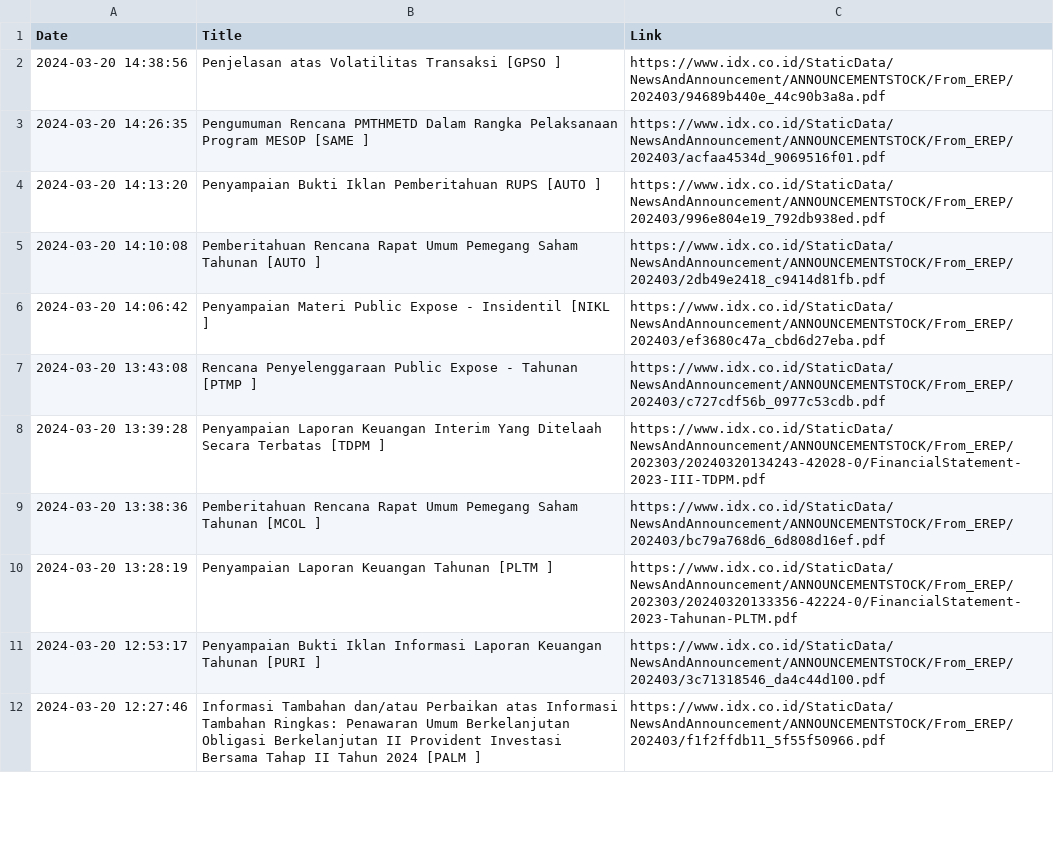
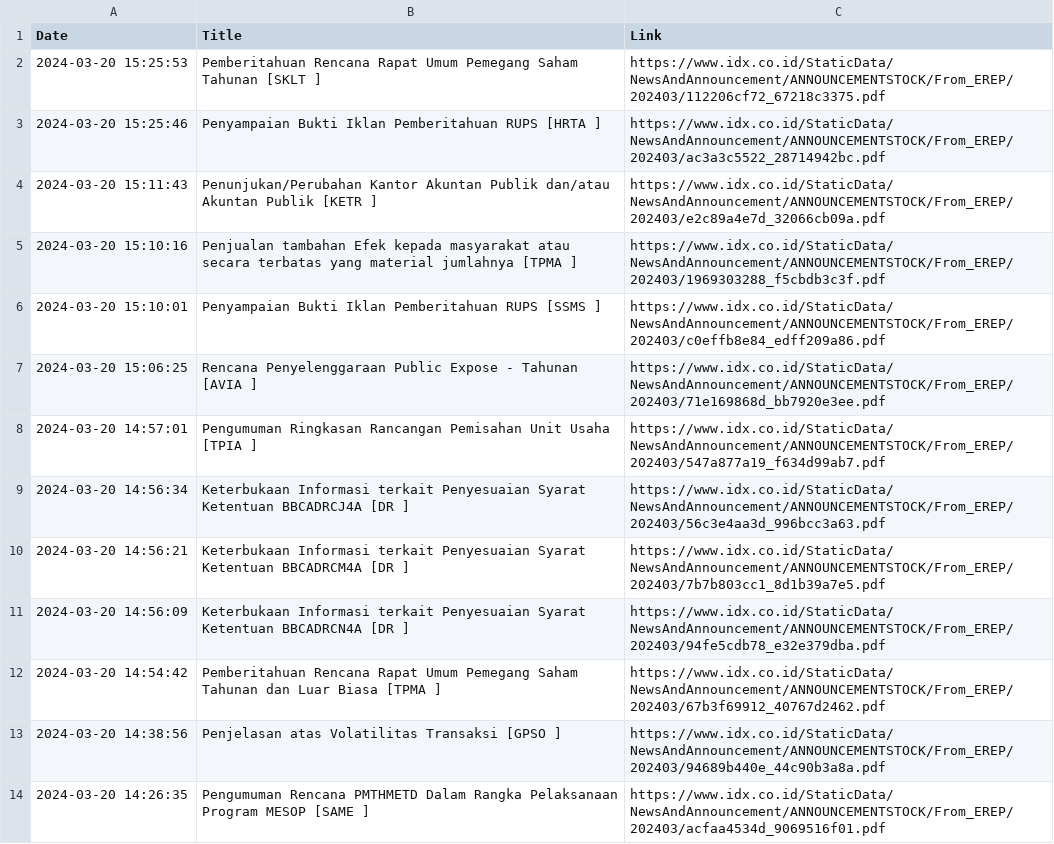
Before and after one commit to ImNash-Fahmi/IDX-Bot-Notification-for-Whatsapp, a CSV file: Dataset/Keterbukaan Informasi.csv, drawn as a sheet; only a part is shown; the shorter side is filled out with more unchanged rows; the diff names each change by its address in the sheet, - before the commit and + after, or states it on an @@ line.

```diff
--- a/Dataset/Keterbukaan Informasi.csv
+++ b/Dataset/Keterbukaan Informasi.csv
+row 2: 2024-03-20 15:25:53 | Pemberitahuan Rencana Rapat Umum Pemegang Saham Tahunan [SKLT ] | https://www.idx.co.id/StaticData/NewsAndAnnouncement/ANNOUNCEMENTSTOCK/From_EREP/202403/112206cf72_67218c3375.pdf
+row 3: 2024-03-20 15:25:46 | Penyampaian Bukti Iklan Pemberitahuan RUPS [HRTA ] | https://www.idx.co.id/StaticData/NewsAndAnnouncement/ANNOUNCEMENTSTOCK/From_EREP/202403/ac3a3c5522_28714942bc.pdf
+row 4: 2024-03-20 15:11:43 | Penunjukan/Perubahan Kantor Akuntan Publik dan/atau Akuntan Publik [KETR ] | https://www.idx.co.id/StaticData/NewsAndAnnouncement/ANNOUNCEMENTSTOCK/From_EREP/202403/e2c89a4e7d_32066cb09a.pdf
+row 5: 2024-03-20 15:10:16 | Penjualan tambahan Efek kepada masyarakat atau secara terbatas yang material jumlahnya [TPMA ] | https://www.idx.co.id/StaticData/NewsAndAnnouncement/ANNOUNCEMENTSTOCK/From_EREP/202403/1969303288_f5cbdb3c3f.pdf
+row 6: 2024-03-20 15:10:01 | Penyampaian Bukti Iklan Pemberitahuan RUPS [SSMS ] | https://www.idx.co.id/StaticData/NewsAndAnnouncement/ANNOUNCEMENTSTOCK/From_EREP/202403/c0effb8e84_edff209a86.pdf
+row 7: 2024-03-20 15:06:25 | Rencana Penyelenggaraan Public Expose - Tahunan [AVIA ] | https://www.idx.co.id/StaticData/NewsAndAnnouncement/ANNOUNCEMENTSTOCK/From_EREP/202403/71e169868d_bb7920e3ee.pdf
+row 8: 2024-03-20 14:57:01 | Pengumuman Ringkasan Rancangan Pemisahan Unit Usaha [TPIA ] | https://www.idx.co.id/StaticData/NewsAndAnnouncement/ANNOUNCEMENTSTOCK/From_EREP/202403/547a877a19_f634d99ab7.pdf
+row 9: 2024-03-20 14:56:34 | Keterbukaan Informasi terkait Penyesuaian Syarat Ketentuan BBCADRCJ4A [DR ] | https://www.idx.co.id/StaticData/NewsAndAnnouncement/ANNOUNCEMENTSTOCK/From_EREP/202403/56c3e4aa3d_996bcc3a63.pdf
+row 10: 2024-03-20 14:56:21 | Keterbukaan Informasi terkait Penyesuaian Syarat Ketentuan BBCADRCM4A [DR ] | https://www.idx.co.id/StaticData/NewsAndAnnouncement/ANNOUNCEMENTSTOCK/From_EREP/202403/7b7b803cc1_8d1b39a7e5.pdf
+row 11: 2024-03-20 14:56:09 | Keterbukaan Informasi terkait Penyesuaian Syarat Ketentuan BBCADRCN4A [DR ] | https://www.idx.co.id/StaticData/NewsAndAnnouncement/ANNOUNCEMENTSTOCK/From_EREP/202403/94fe5cdb78_e32e379dba.pdf
+row 12: 2024-03-20 14:54:42 | Pemberitahuan Rencana Rapat Umum Pemegang Saham Tahunan dan Luar Biasa [TPMA ] | https://www.idx.co.id/StaticData/NewsAndAnnouncement/ANNOUNCEMENTSTOCK/From_EREP/202403/67b3f69912_40767d2462.pdf
```
